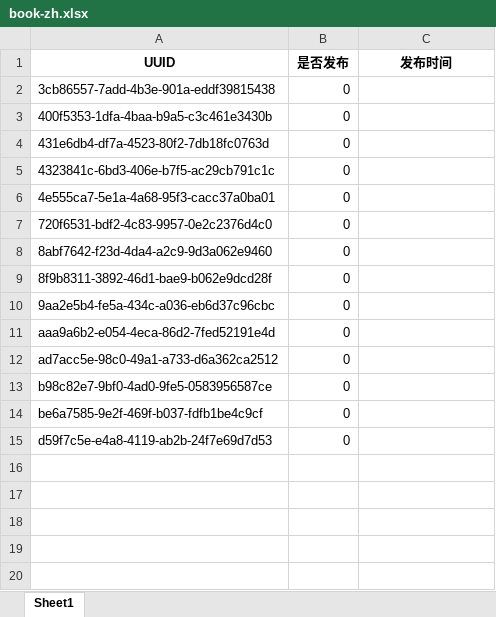
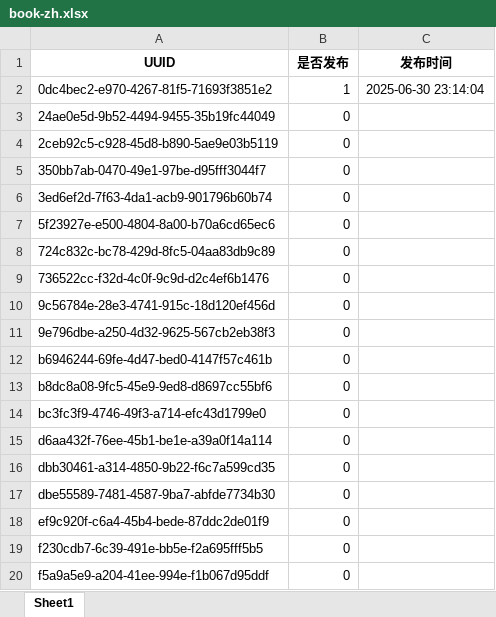
Before and after one commit to ld909/short_whisper, an Excel workbook: audio_ficition/books/excel/book-zh.xlsx, sheet Sheet1, drawn as a sheet; values as stored, in another font and other column widths than the file's, no borders; addresses are those after the commit; the diff names each change by its address in the sheet, - before the commit and + after, or states it on an @@ line.

```diff
--- a/audio_ficition/books/excel/book-zh.xlsx (sheet Sheet1)
+++ b/audio_ficition/books/excel/book-zh.xlsx (sheet Sheet1)
+row 2: 0dc4bec2-e970-4267-81f5-71693f3851e2 | 1 | 2025-06-30 23:14:04
+row 3: 24ae0e5d-9b52-4494-9455-35b19fc44049 | 0
-A4 (UUID): 3cb86557-7add-4b3e-901a-eddf39815438
+A4 (UUID): 2ceb92c5-c928-45d8-b890-5ae9e03b5119
-A5 (UUID): 400f5353-1dfa-4baa-b9a5-c3c461e3430b
+A5 (UUID): 350bb7ab-0470-49e1-97be-d95fff3044f7
-A6 (UUID): 431e6db4-df7a-4523-80f2-7db18fc0763d
+A6 (UUID): 3ed6ef2d-7f63-4da1-acb9-901796b60b74
-A7 (UUID): 4323841c-6bd3-406e-b7f5-ac29cb791c1c
+A7 (UUID): 5f23927e-e500-4804-8a00-b70a6cd65ec6
-A8 (UUID): 4e555ca7-5e1a-4a68-95f3-cacc37a0ba01
+A8 (UUID): 724c832c-bc78-429d-8fc5-04aa83db9c89
-A9 (UUID): 720f6531-bdf2-4c83-9957-0e2c2376d4c0
+A9 (UUID): 736522cc-f32d-4c0f-9c9d-d2c4ef6b1476
+row 10: 9c56784e-28e3-4741-915c-18d120ef456d | 0
-A11 (UUID): 8abf7642-f23d-4da4-a2c9-9d3a062e9460
+A11 (UUID): 9e796dbe-a250-4d32-9625-567cb2eb38f3
+row 12: b6946244-69fe-4d47-bed0-4147f57c461b | 0
-A13 (UUID): 8f9b8311-3892-46d1-bae9-b062e9dcd28f
+A13 (UUID): b8dc8a08-9fc5-45e9-9ed8-d8697cc55bf6
-A14 (UUID): 9aa2e5b4-fe5a-434c-a036-eb6d37c96cbc
+A14 (UUID): bc3fc3f9-4746-49f3-a714-efc43d1799e0
-A15 (UUID): aaa9a6b2-e054-4eca-86d2-7fed52191e4d
+A15 (UUID): d6aa432f-76ee-45b1-be1e-a39a0f14a114
-A16 (UUID): ad7acc5e-98c0-49a1-a733-d6a362ca2512
+A16 (UUID): dbb30461-a314-4850-9b22-f6c7a599cd35
+row 17: dbe55589-7481-4587-9ba7-abfde7734b30 | 0
-A18 (UUID): b98c82e7-9bf0-4ad0-9fe5-0583956587ce
+A18 (UUID): ef9c920f-c6a4-45b4-bede-87ddc2de01f9
-A19 (UUID): be6a7585-9e2f-469f-b037-fdfb1be4c9cf
+A19 (UUID): f230cdb7-6c39-491e-bb5e-f2a695fff5b5
-A20 (UUID): d59f7c5e-e4a8-4119-ab2b-24f7e69d7d53
+A20 (UUID): f5a9a5e9-a204-41ee-994e-f1b067d95ddf
```
Also changed, not shown: 5 other files.
